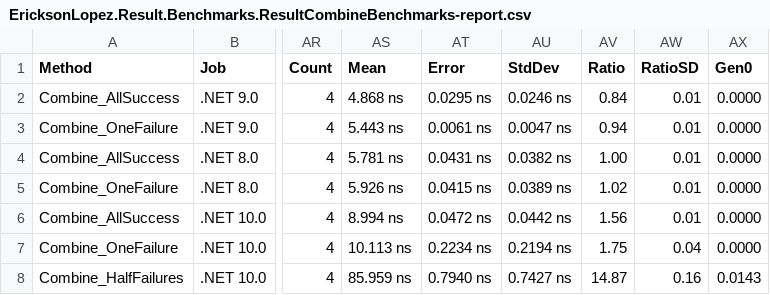
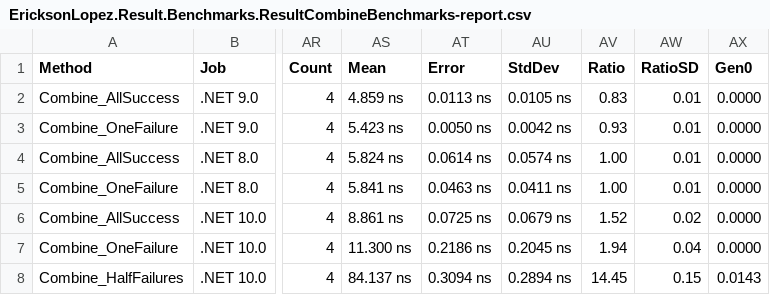
Before and after one commit to ericksonlopezf/dotnet-result, a CSV file: benchmarks/results/results/EricksonLopez.Result.Benchmarks.ResultCombineBenchmarks-report.csv, drawn as a sheet; only a part is shown, gaps mark what is left out; the diff covers the shown part only; the diff names each change by its address in the sheet, - before the commit and + after, or states it on an @@ line.

```diff
--- a/benchmarks/results/results/EricksonLopez.Result.Benchmarks.ResultCombineBenchmarks-report.csv
+++ b/benchmarks/results/results/EricksonLopez.Result.Benchmarks.ResultCombineBenchmarks-report.csv
-AS2 (Mean): 4.868 ns
+AS2 (Mean): 4.859 ns
-AT2 (Error): 0.0295 ns
+AT2 (Error): 0.0113 ns
-AU2 (StdDev): 0.0246 ns
+AU2 (StdDev): 0.0105 ns
-AV2 (Ratio): 0.84
+AV2 (Ratio): 0.83
-AS3 (Mean): 5.443 ns
+AS3 (Mean): 5.423 ns
-AT3 (Error): 0.0061 ns
+AT3 (Error): 0.0050 ns
-AU3 (StdDev): 0.0047 ns
+AU3 (StdDev): 0.0042 ns
-AV3 (Ratio): 0.94
+AV3 (Ratio): 0.93
-AS4 (Mean): 5.781 ns
+AS4 (Mean): 5.824 ns
-AT4 (Error): 0.0431 ns
+AT4 (Error): 0.0614 ns
-AU4 (StdDev): 0.0382 ns
+AU4 (StdDev): 0.0574 ns
-AS5 (Mean): 5.926 ns
+AS5 (Mean): 5.841 ns
-AT5 (Error): 0.0415 ns
+AT5 (Error): 0.0463 ns
-AU5 (StdDev): 0.0389 ns
+AU5 (StdDev): 0.0411 ns
-AV5 (Ratio): 1.02
+AV5 (Ratio): 1.00
-AS6 (Mean): 8.994 ns
+AS6 (Mean): 8.861 ns
-AT6 (Error): 0.0472 ns
+AT6 (Error): 0.0725 ns
-AU6 (StdDev): 0.0442 ns
+AU6 (StdDev): 0.0679 ns
-AV6 (Ratio): 1.56
+AV6 (Ratio): 1.52
-AW6 (RatioSD): 0.01
+AW6 (RatioSD): 0.02
-AS7 (Mean): 10.113 ns
+AS7 (Mean): 11.300 ns
-AT7 (Error): 0.2234 ns
+AT7 (Error): 0.2186 ns
-AU7 (StdDev): 0.2194 ns
+AU7 (StdDev): 0.2045 ns
-AV7 (Ratio): 1.75
+AV7 (Ratio): 1.94
-AS8 (Mean): 85.959 ns
+AS8 (Mean): 84.137 ns
-AT8 (Error): 0.7940 ns
+AT8 (Error): 0.3094 ns
-AU8 (StdDev): 0.7427 ns
+AU8 (StdDev): 0.2894 ns
-AV8 (Ratio): 14.87
+AV8 (Ratio): 14.45
-AW8 (RatioSD): 0.16
+AW8 (RatioSD): 0.15
```
Also changed, not shown: 144 edited cells elsewhere in this file, benchmarks/results/results/EricksonLopez.Result.Benchmarks.ErrorBenchmarks-report.csv, benchmarks/results/results/EricksonLopez.Result.Benchmarks.ResultAsyncBenchmarks-report.csv, 37 other files.
